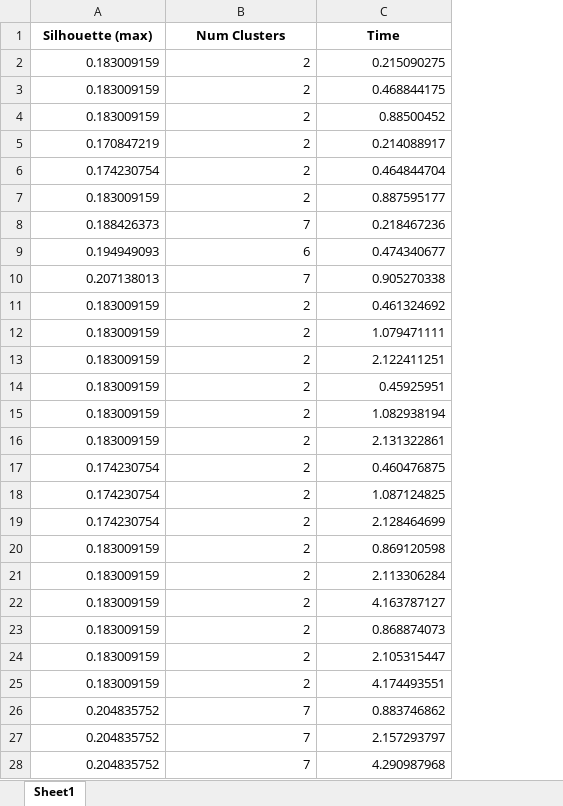
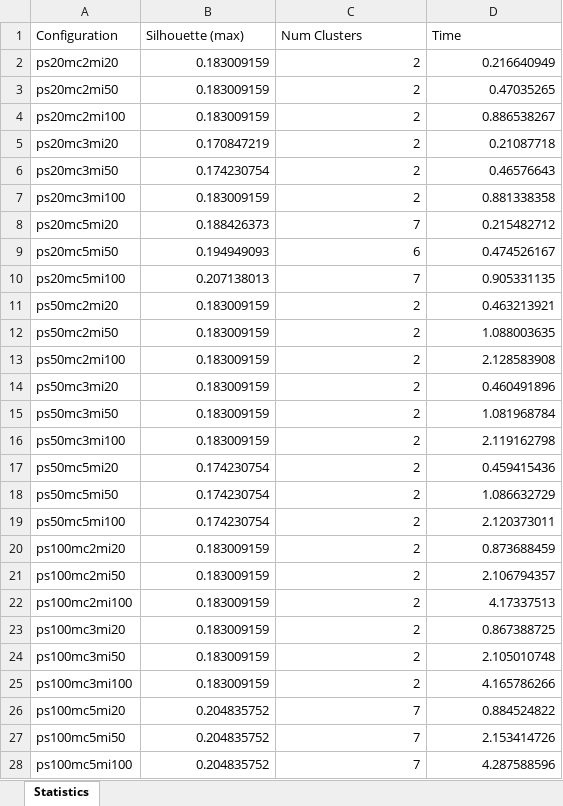
Before and after one commit to jbarrancoml/ClusteringEvolutivo, an Excel workbook: results/breast_cancer_rf_bin_EVO.xlsx, sheet Statistics, drawn as a sheet; values as stored, in another font and other column widths than the file's, no borders; addresses are those after the commit; the diff names each change by its address in the sheet, - before the commit and + after, or states it on an @@ line.

```diff
--- a/results/breast_cancer_rf_bin_EVO.xlsx (sheet Statistics)
+++ b/results/breast_cancer_rf_bin_EVO.xlsx (sheet Statistics)
-sheet tab: Sheet1
+sheet tab: Statistics
+column A (Configuration), rows 2-28: ps20mc2mi20 | ps20mc2mi50 | ps20mc2mi100 | ps20mc3mi20 | ps20mc3mi50 | ps20mc3mi100 | ps20mc5mi20 | ps20mc5mi50 | ps20mc5mi100 | ps50mc2mi20 | ps50mc2mi50 | ps50mc2mi100 | ps50mc3mi20 | ps50mc3mi50 | ps50mc3mi100 | ps50mc5mi20 | ps50mc5mi50 | ps50mc5mi100 | ps100mc2mi20 | ps100mc2mi50 | ps100mc2mi100 | ps100mc3mi20 | ps100mc3mi50 | ps100mc3mi100 | ps100mc5mi20 | ps100mc5mi50 | ps100mc5mi100
@@ B1:D1 bold: on → off, alignment: center → left @@
-D2 (Time): 0.215090275
+D2 (Time): 0.216640949
-D3 (Time): 0.468844175
+D3 (Time): 0.47035265
-D4 (Time): 0.88500452
+D4 (Time): 0.886538267
-D5 (Time): 0.214088917
+D5 (Time): 0.21087718
-D6 (Time): 0.464844704
+D6 (Time): 0.46576643
-D7 (Time): 0.887595177
+D7 (Time): 0.881338358
-D8 (Time): 0.218467236
+D8 (Time): 0.215482712
-D9 (Time): 0.474340677
+D9 (Time): 0.474526167
-D10 (Time): 0.905270338
+D10 (Time): 0.905331135
-D11 (Time): 0.461324692
+D11 (Time): 0.463213921
-D12 (Time): 1.079471111
+D12 (Time): 1.088003635
-D13 (Time): 2.122411251
+D13 (Time): 2.128583908
-D14 (Time): 0.45925951
+D14 (Time): 0.460491896
-D15 (Time): 1.082938194
+D15 (Time): 1.081968784
-D16 (Time): 2.131322861
+D16 (Time): 2.119162798
-D17 (Time): 0.460476875
+D17 (Time): 0.459415436
-D18 (Time): 1.087124825
+D18 (Time): 1.086632729
-D19 (Time): 2.128464699
+D19 (Time): 2.120373011
-D20 (Time): 0.869120598
+D20 (Time): 0.873688459
-D21 (Time): 2.113306284
+D21 (Time): 2.106794357
-D22 (Time): 4.163787127
+D22 (Time): 4.17337513
-D23 (Time): 0.868874073
+D23 (Time): 0.867388725
-D24 (Time): 2.105315447
+D24 (Time): 2.105010748
-D25 (Time): 4.174493551
+D25 (Time): 4.165786266
-D26 (Time): 0.883746862
+D26 (Time): 0.884524822
-D27 (Time): 2.157293797
+D27 (Time): 2.153414726
-D28 (Time): 4.290987968
+D28 (Time): 4.287588596
```
Also changed, not shown: results/breast_cancer_rf_bin_AF.xlsx, utils/test.xlsx, 8 other files.
